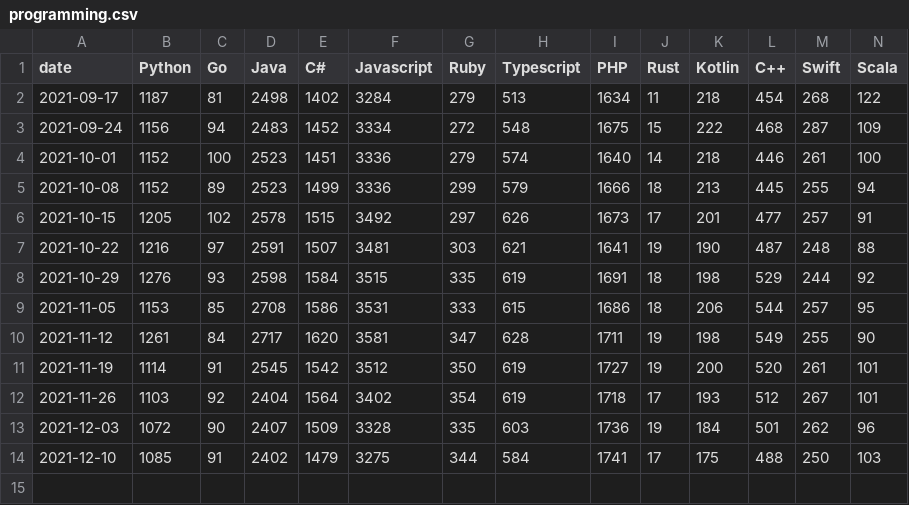
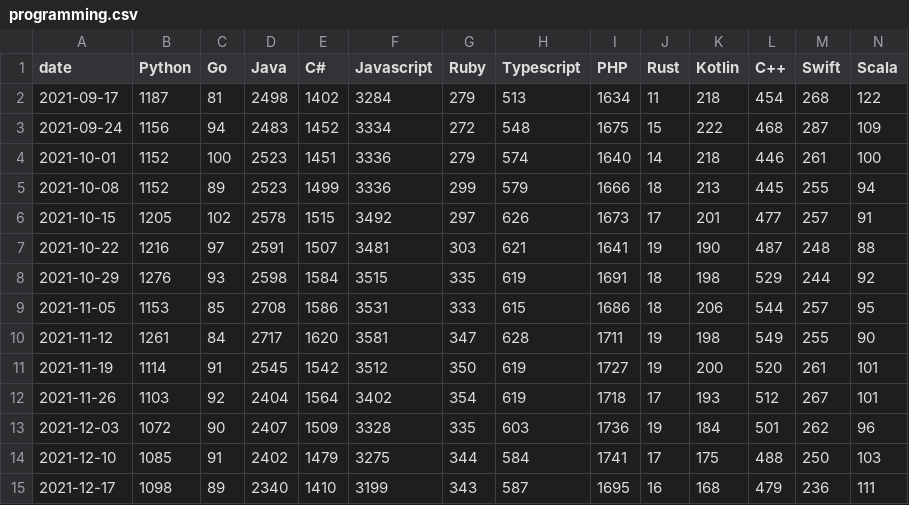
Before and after one commit to ejb6/stacktrends.ph, a CSV file: output/programming.csv, drawn as a sheet.

```diff
--- a/output/programming.csv
+++ b/output/programming.csv
@@ -14 +14,2 @@ date,Python,Go,Java,C#,Javascript,Ruby,Typescript,PHP,Rust,Kotlin,C++,Swift,Scal
 2021-12-10,1085,91,2402,1479,3275,344,584,1741,17,175,488,250,103
+2021-12-17,1098,89,2340,1410,3199,343,587,1695,16,168,479,236,111
```
Also changed, not shown: output/backend.csv, output/databases.csv, 1 other file.
